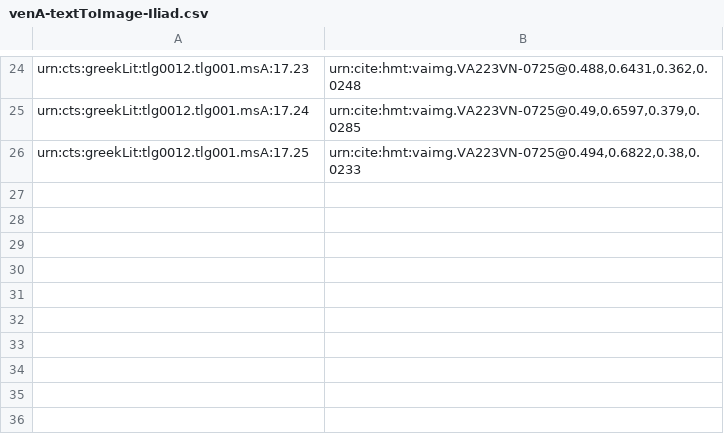
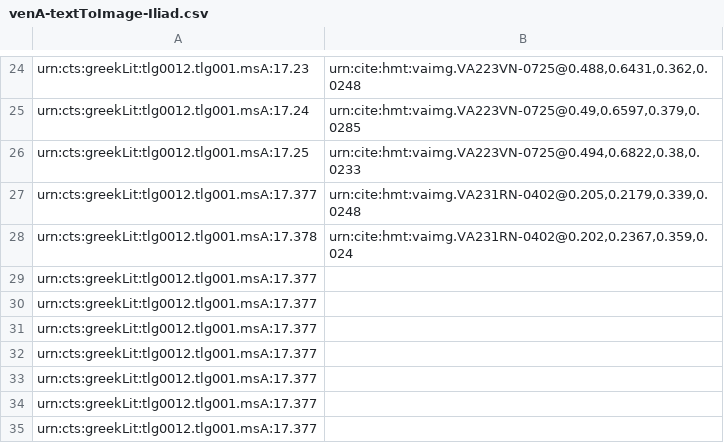
Before and after one commit to mwauke/closed-hc-il17, a CSV file: indices/venA-textToImage-Iliad.csv, drawn as a sheet; only a part is shown, gaps mark what is left out.

Commit message:
Update venA-textToImage-Iliad.csv

```diff
--- a/indices/venA-textToImage-Iliad.csv
+++ b/indices/venA-textToImage-Iliad.csv
@@ -26 +26,10 @@ urn:cts:greekLit:tlg0012.tlg001.msA:17.24,"urn:cite:hmt:vaimg.VA223VN-0725@0.49,
 urn:cts:greekLit:tlg0012.tlg001.msA:17.25,"urn:cite:hmt:vaimg.VA223VN-0725@0.494,0.6822,0.38,0.0233"
+urn:cts:greekLit:tlg0012.tlg001.msA:17.377,"urn:cite:hmt:vaimg.VA231RN-0402@0.205,0.2179,0.339,0.0248"
+urn:cts:greekLit:tlg0012.tlg001.msA:17.378,"urn:cite:hmt:vaimg.VA231RN-0402@0.202,0.2367,0.359,0.024"
+urn:cts:greekLit:tlg0012.tlg001.msA:17.377,""
+urn:cts:greekLit:tlg0012.tlg001.msA:17.377,""
+urn:cts:greekLit:tlg0012.tlg001.msA:17.377,""
+urn:cts:greekLit:tlg0012.tlg001.msA:17.377,""
+urn:cts:greekLit:tlg0012.tlg001.msA:17.377,""
+urn:cts:greekLit:tlg0012.tlg001.msA:17.377,""
+urn:cts:greekLit:tlg0012.tlg001.msA:17.377,""
```
